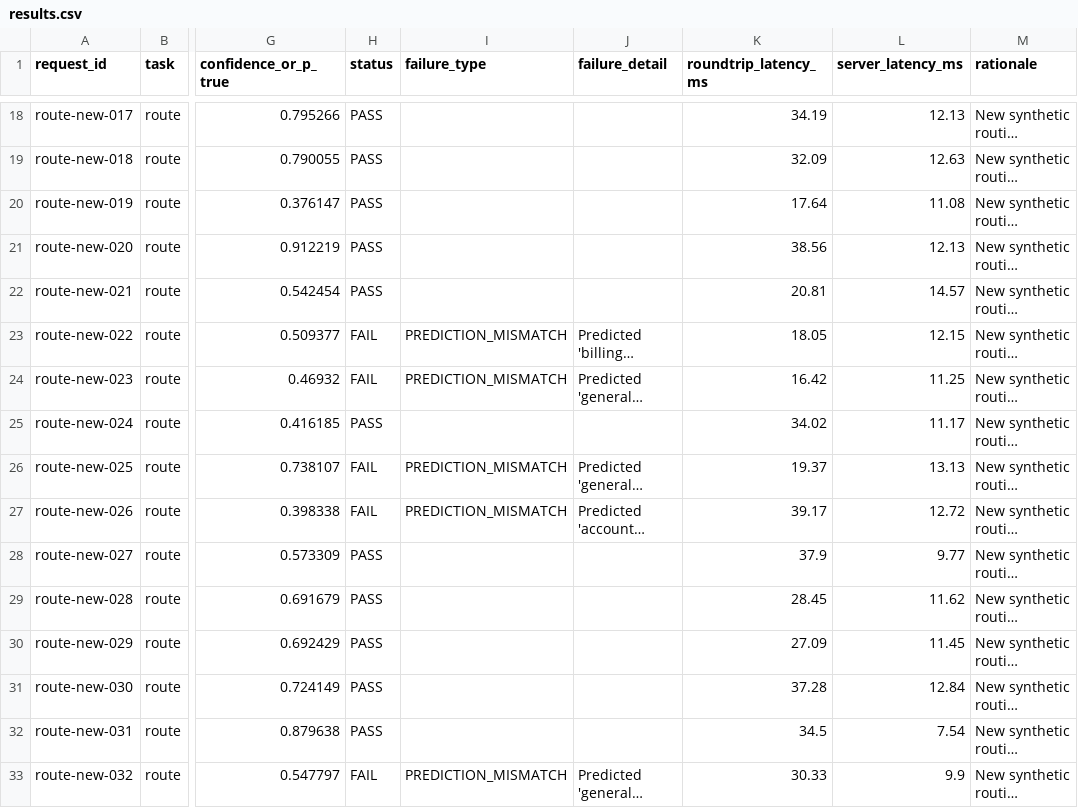
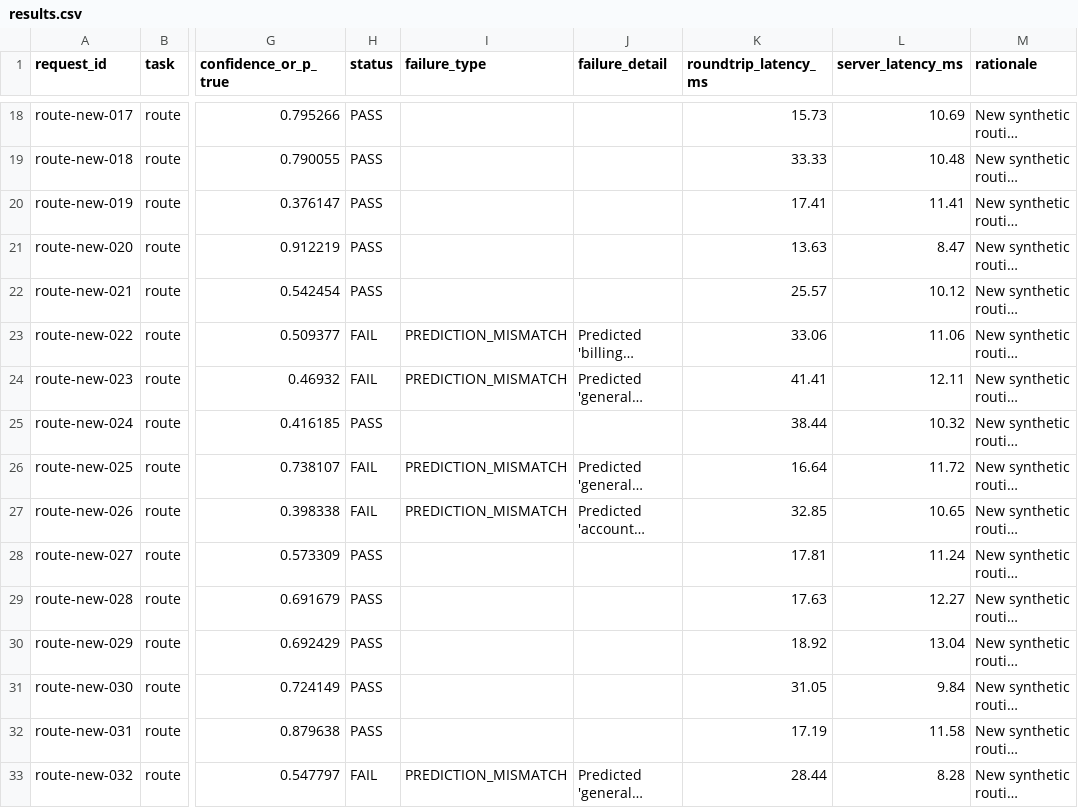
Before and after one commit to rowlokie/CognitionNext, a CSV file: testing folder/results/results.csv, drawn as a sheet; only a part is shown, gaps mark what is left out; long unchanged cells end in …; the diff covers the shown part only; the diff names each change by its address in the sheet, - before the commit and + after, or states it on an @@ line.

```diff
--- a/testing folder/results/results.csv
+++ b/testing folder/results/results.csv
-K18 (roundtrip_latency_ms): 34.19
+K18 (roundtrip_latency_ms): 15.73
-L18 (server_latency_ms): 12.13
+L18 (server_latency_ms): 10.69
-K19 (roundtrip_latency_ms): 32.09
+K19 (roundtrip_latency_ms): 33.33
-L19 (server_latency_ms): 12.63
+L19 (server_latency_ms): 10.48
-K20 (roundtrip_latency_ms): 17.64
+K20 (roundtrip_latency_ms): 17.41
-L20 (server_latency_ms): 11.08
+L20 (server_latency_ms): 11.41
-K21 (roundtrip_latency_ms): 38.56
+K21 (roundtrip_latency_ms): 13.63
-L21 (server_latency_ms): 12.13
+L21 (server_latency_ms): 8.47
-K22 (roundtrip_latency_ms): 20.81
+K22 (roundtrip_latency_ms): 25.57
-L22 (server_latency_ms): 14.57
+L22 (server_latency_ms): 10.12
-K23 (roundtrip_latency_ms): 18.05
+K23 (roundtrip_latency_ms): 33.06
-L23 (server_latency_ms): 12.15
+L23 (server_latency_ms): 11.06
-K24 (roundtrip_latency_ms): 16.42
+K24 (roundtrip_latency_ms): 41.41
-L24 (server_latency_ms): 11.25
+L24 (server_latency_ms): 12.11
-K25 (roundtrip_latency_ms): 34.02
+K25 (roundtrip_latency_ms): 38.44
-L25 (server_latency_ms): 11.17
+L25 (server_latency_ms): 10.32
-K26 (roundtrip_latency_ms): 19.37
+K26 (roundtrip_latency_ms): 16.64
-L26 (server_latency_ms): 13.13
+L26 (server_latency_ms): 11.72
-K27 (roundtrip_latency_ms): 39.17
+K27 (roundtrip_latency_ms): 32.85
-L27 (server_latency_ms): 12.72
+L27 (server_latency_ms): 10.65
-K28 (roundtrip_latency_ms): 37.9
+K28 (roundtrip_latency_ms): 17.81
-L28 (server_latency_ms): 9.77
+L28 (server_latency_ms): 11.24
-K29 (roundtrip_latency_ms): 28.45
+K29 (roundtrip_latency_ms): 17.63
-L29 (server_latency_ms): 11.62
+L29 (server_latency_ms): 12.27
-K30 (roundtrip_latency_ms): 27.09
+K30 (roundtrip_latency_ms): 18.92
-L30 (server_latency_ms): 11.45
+L30 (server_latency_ms): 13.04
-K31 (roundtrip_latency_ms): 37.28
+K31 (roundtrip_latency_ms): 31.05
-L31 (server_latency_ms): 12.84
+L31 (server_latency_ms): 9.84
-K32 (roundtrip_latency_ms): 34.5
+K32 (roundtrip_latency_ms): 17.19
-L32 (server_latency_ms): 7.54
+L32 (server_latency_ms): 11.58
-K33 (roundtrip_latency_ms): 30.33
+K33 (roundtrip_latency_ms): 28.44
-L33 (server_latency_ms): 9.9
+L33 (server_latency_ms): 8.28
```
Also changed, not shown: 167 edited cells elsewhere in this file, 5 other files.
